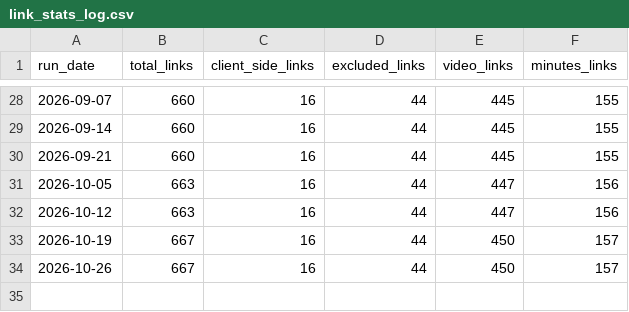
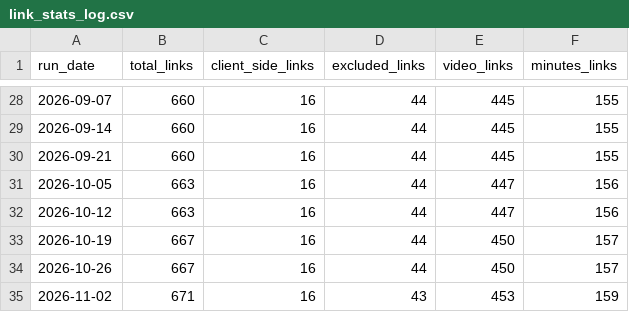
Before and after one commit to codeforboston/boston-liquor-license-tracker, a CSV file: scraper/scrape/data/link_stats_log.csv, drawn as a sheet; only a part is shown, gaps mark what is left out; the diff names each change by its address in the sheet, - before the commit and + after, or states it on an @@ line.

Commit message:
[SCRAPER] Update scraped data and PDFs

```diff
--- a/scraper/scrape/data/link_stats_log.csv
+++ b/scraper/scrape/data/link_stats_log.csv
+row 35: 2026-11-02 | 671 | 16 | 43 | 453 | 159
```
Also changed, not shown: 4 other files.
